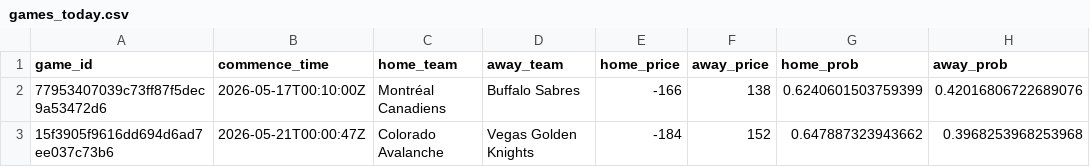
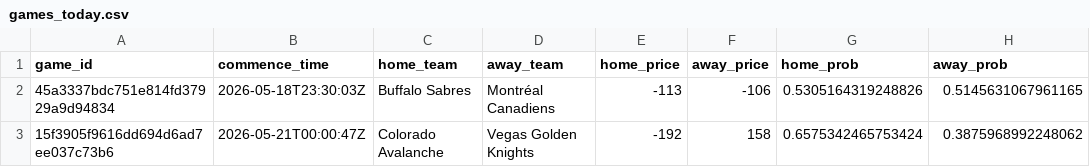
Before and after one commit to jmbarton04/nhl_odds_moneypuck, a CSV file: data/games_today.csv, drawn as a sheet.

```diff
--- a/data/games_today.csv
+++ b/data/games_today.csv
@@ -1,3 +1,3 @@
 game_id,commence_time,home_team,away_team,home_price,away_price,home_prob,away_prob
-77953407039c73ff87f5dec9a53472d6,2026-05-17T00:10:00Z,Montréal Canadiens,Buffalo Sabres,-166,138,0.6240601503759399,0.42016806722689076
-15f3905f9616dd694d6ad7ee037c73b6,2026-05-21T00:00:47Z,Colorado Avalanche,Vegas Golden Knights,-184,152,0.647887323943662,0.3968253968253968
+45a3337bdc751e814fd37929a9d94834,2026-05-18T23:30:03Z,Buffalo Sabres,Montréal Canadiens,-113,-106,0.5305164319248826,0.5145631067961165
+15f3905f9616dd694d6ad7ee037c73b6,2026-05-21T00:00:47Z,Colorado Avalanche,Vegas Golden Knights,-192,158,0.6575342465753424,0.3875968992248062
```
Also changed, not shown: 1 other file.
